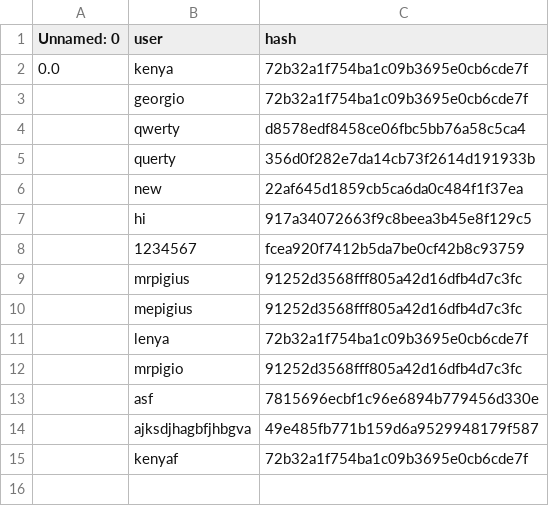
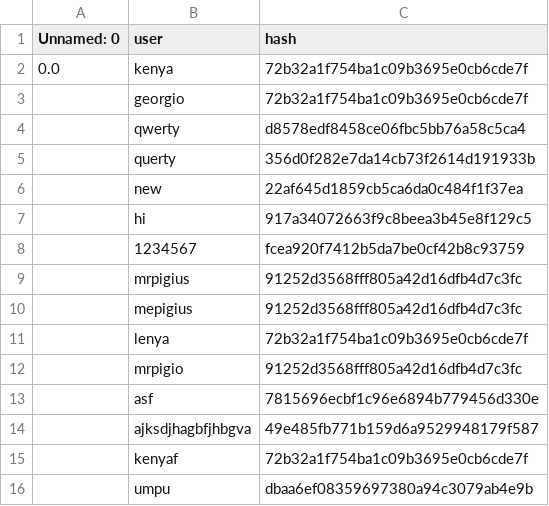
Before and after one commit to MrPig099/botik, a CSV file: users.csv, drawn as a sheet.

Commit message:
Update users.csv

```diff
--- a/users.csv
+++ b/users.csv
@@ -15 +15,2 @@ Unnamed: 0,user,hash
 ,kenyaf,72b32a1f754ba1c09b3695e0cb6cde7f
+,umpu,dbaa6ef08359697380a94c3079ab4e9b
```
